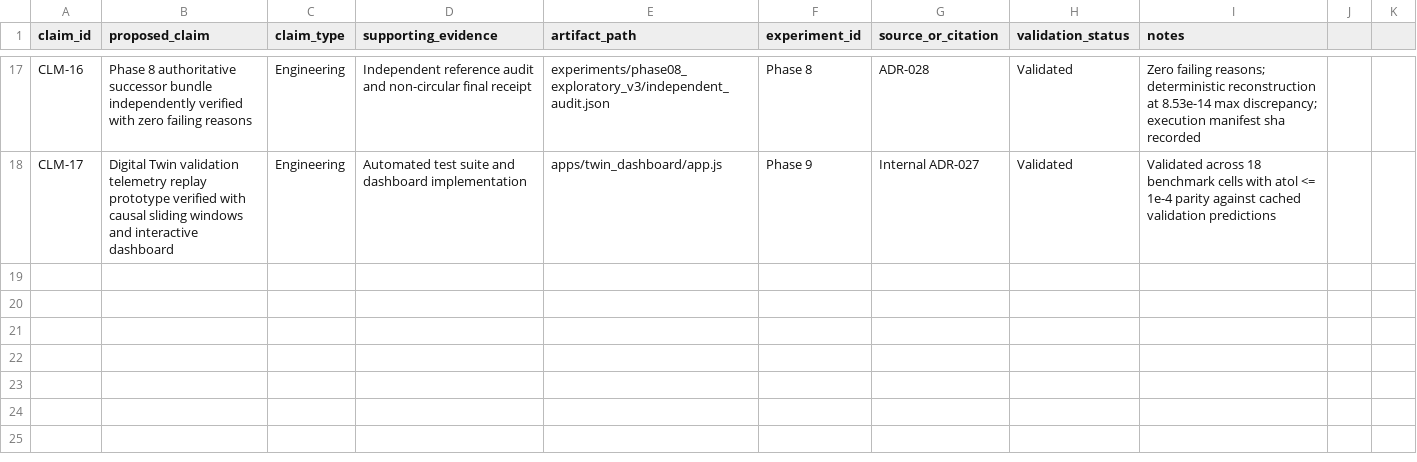
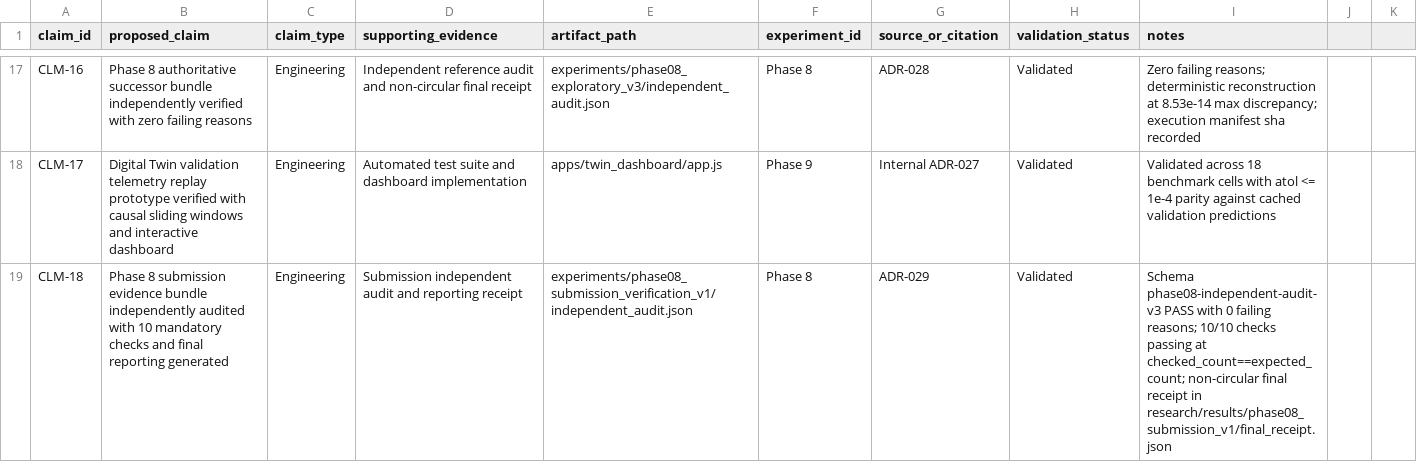
Before and after one commit to sik04/AI-Driven-Digital-Twin-Predictive-Maintainence, a CSV file: paper/claims_evidence_matrix.csv, drawn as a sheet; only a part is shown, gaps mark what is left out.

Commit message:
Complete Phase 8 end-to-end verification and submission reporting
Complete Phase 8 end-to-end verification and submission reporting

```diff
--- a/paper/claims_evidence_matrix.csv
+++ b/paper/claims_evidence_matrix.csv
@@ -18 +18,2 @@ CLM-16,Phase 8 authoritative successor bundle independently verified with zero f
 CLM-17,Digital Twin validation telemetry replay prototype verified with causal sliding windows and interactive dashboard,Engineering,Automated test suite and dashboard implementation,apps/twin_dashboard/app.js,Phase 9,Internal ADR-027,Validated,Validated across 18 benchmark cells with atol <= 1e-4 parity against cached validation predictions
+CLM-18,Phase 8 submission evidence bundle independently audited with 10 mandatory checks and final reporting generated,Engineering,Submission independent audit and reporting receipt,experiments/phase08_submission_verification_v1/independent_audit.json,Phase 8,ADR-029,Validated,Schema phase08-independent-audit-v3 PASS with 0 failing reasons; 10/10 checks passing at checked_count==expected_count; non-circular final receipt in research/results/phase08_submission_v1/final_receipt.json
```
Also changed, not shown: 31 other files.
